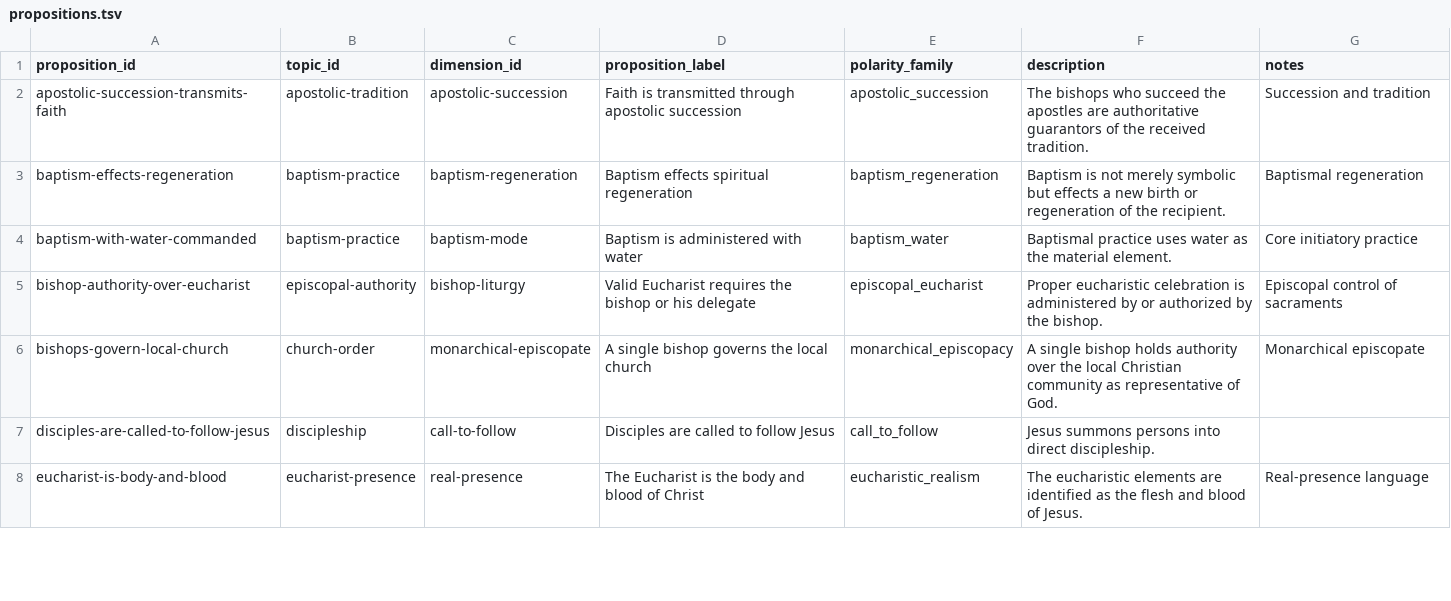
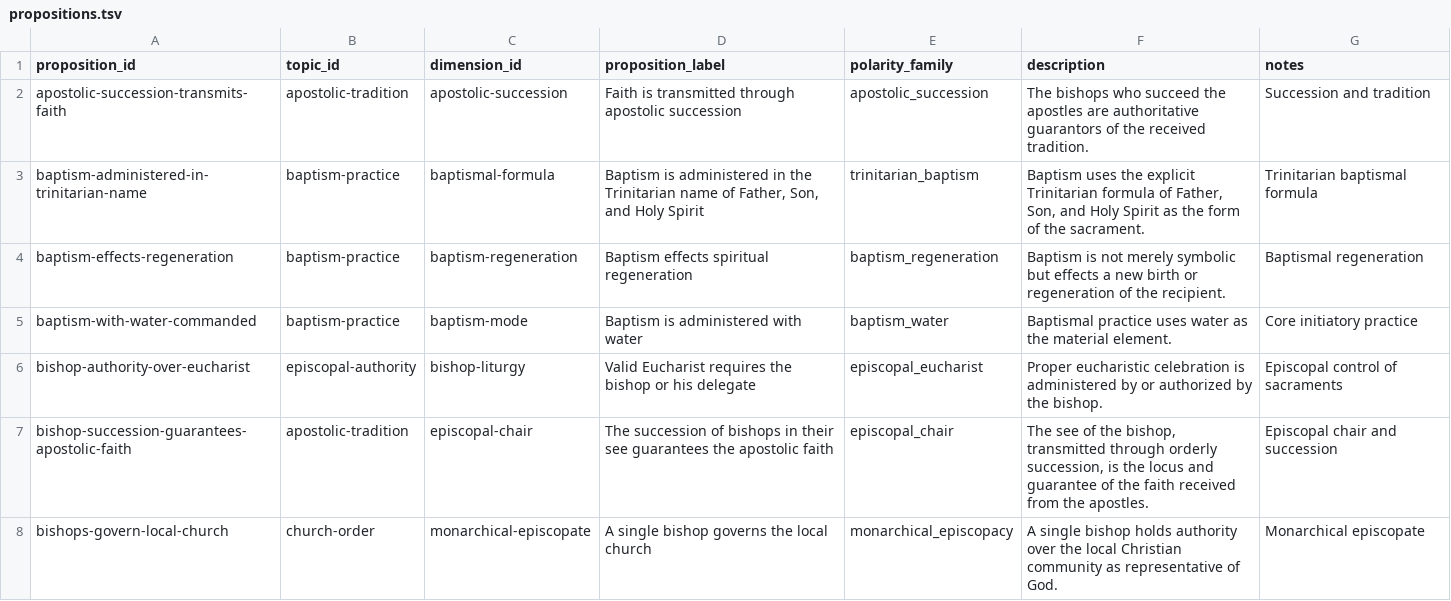
Before and after one commit to sethbam9/early-church, a TSV file: data/sheets/propositions.tsv, drawn as a sheet; only a part is shown; the shorter side is filled out with more unchanged rows; the diff covers the shown part only; the diff names each change by its address in the sheet, - before the commit and + after, or states it on an @@ line.

```diff
--- a/data/sheets/propositions.tsv
+++ b/data/sheets/propositions.tsv
+row 3: baptism-administered-in-trinitarian-name | baptism-practice | baptismal-formula | Baptism is administered in the Trinitarian name of Father, Son, and Holy Spirit | trinitarian_baptism | Baptism uses the explicit Trinitarian formula of Father, Son, and Holy Spirit as the form of the sacrament. | Trinitarian baptismal formula
+row 7: bishop-succession-guarantees-apostolic-faith | apostolic-tradition | episcopal-chair | The succession of bishops in their see guarantees the apostolic faith | episcopal_chair | The see of the bishop, transmitted through orderly succession, is the locus and guarantee of the faith received from the apostles. | Episcopal chair and succession
```
Also changed, not shown: 6 added rows elsewhere in this file, data/sheets/editor_notes.tsv, data/sheets/people.tsv, 34 other files.
